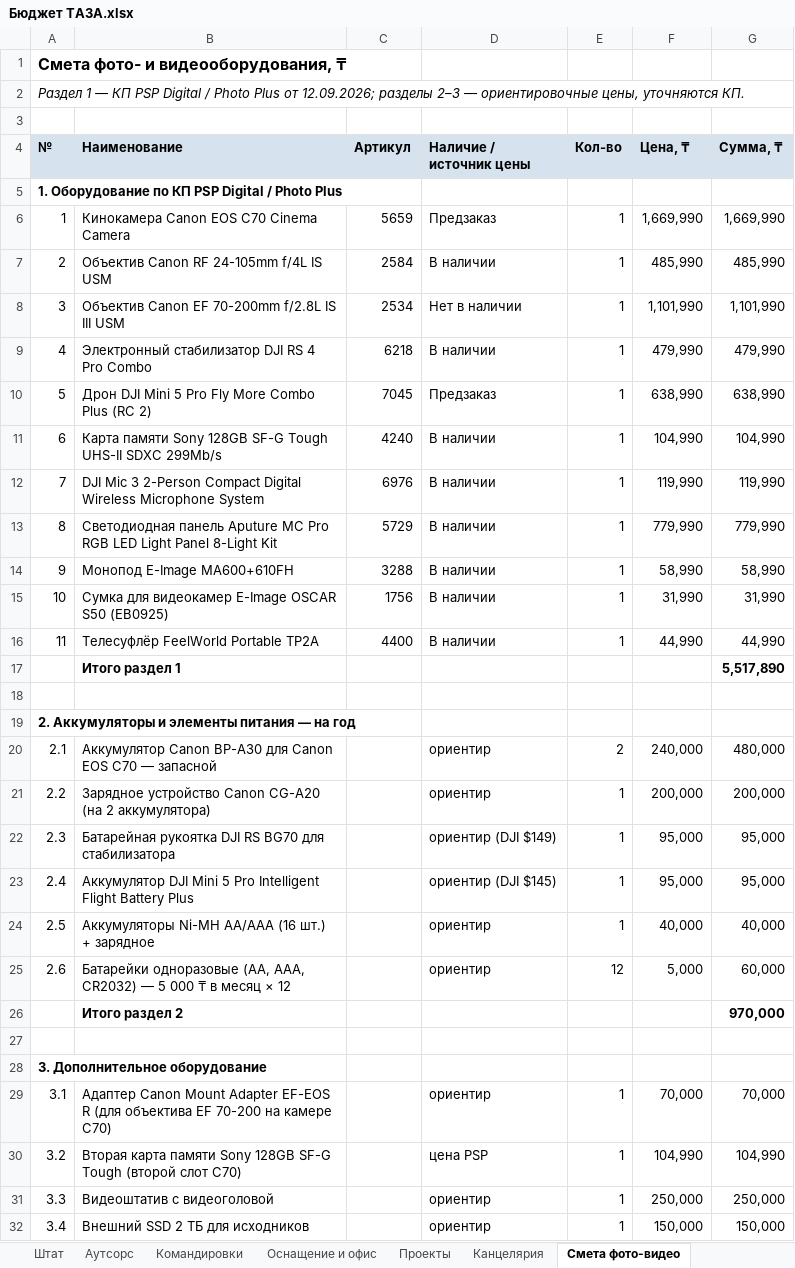
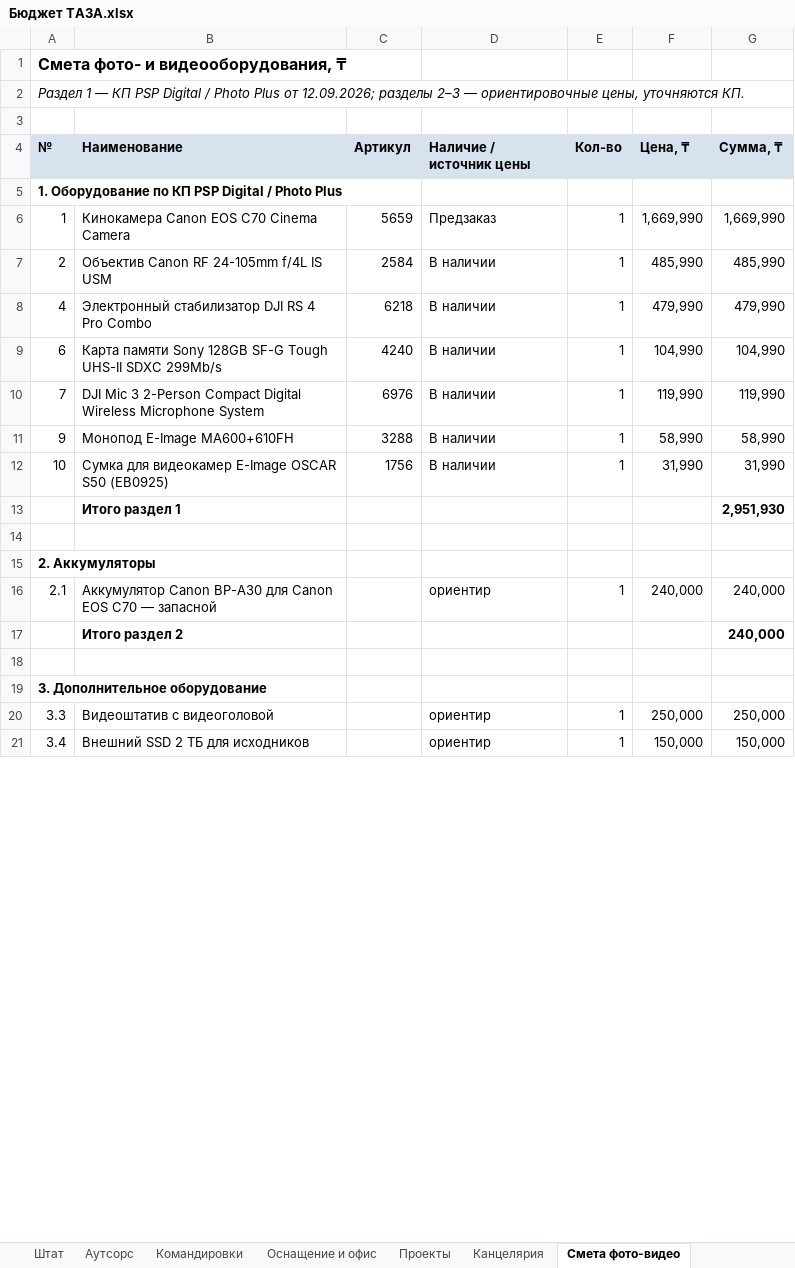
Before and after one commit to murat01042014/obsidian-vault, an Excel workbook: TAZA/_документы/Бюджет ТАЗА.xlsx, sheet Смета фото-видео, drawn as a sheet; only a part is shown; values as stored, in another font and other column widths than the file's, no borders; removed rows and columns are numbered as before the commit, all else as after; the diff covers the shown part only; the diff names each change by its address in the sheet, - before the commit and + after, or states it on an @@ line.

```diff
--- a/TAZA/_документы/Бюджет ТАЗА.xlsx (sheet Смета фото-видео)
+++ b/TAZA/_документы/Бюджет ТАЗА.xlsx (sheet Смета фото-видео)
-row 8: 3 | Объектив Canon EF 70-200mm f/2.8L IS III USM | 2534 | Нет в наличии | 1 | 1,101,990 | 1,101,990
-row 10: 5 | Дрон DJI Mini 5 Pro Fly More Combo Plus (RC 2) | 7045 | Предзаказ | 1 | 638,990 | 638,990
-row 13: 8 | Светодиодная панель Aputure MC Pro RGB LED Light Panel 8-Light Kit | 5729 | В наличии | 1 | 779,990 | 779,990
-row 16: 11 | Телесуфлёр FeelWorld Portable TP2A | 4400 | В наличии | 1 | 44,990 | 44,990
-G13 (Сумма, ₸): 5,517,890
+G13 (Сумма, ₸): 2,951,930
-A15 (№): 2. Аккумуляторы и элементы питания — на год
+A15 (№): 2. Аккумуляторы
-E16 (Кол-во): 2
+E16 (Кол-во): 1
-G16 (Сумма, ₸): 480,000
+G16 (Сумма, ₸): 240,000
-row 21: 2.2 | Зарядное устройство Canon CG-A20 (на 2 аккумулятора) |  | ориентир | 1 | 200,000 | 200,000
-row 22: 2.3 | Батарейная рукоятка DJI RS BG70 для стабилизатора |  | ориентир (DJI $149) | 1 | 95,000 | 95,000
-row 23: 2.4 | Аккумулятор DJI Mini 5 Pro Intelligent Flight Battery Plus |  | ориентир (DJI $145) | 1 | 95,000 | 95,000
-row 24: 2.5 | Аккумуляторы Ni-MH AA/AAA (16 шт.) + зарядное |  | ориентир | 1 | 40,000 | 40,000
-row 25: 2.6 | Батарейки одноразовые (AA, AAA, CR2032) — 5 000 ₸ в месяц × 12 |  | ориентир | 12 | 5,000 | 60,000
-G17 (Сумма, ₸): 970,000
+G17 (Сумма, ₸): 240,000
-row 29: 3.1 | Адаптер Canon Mount Adapter EF-EOS R (для объектива EF 70-200 на камере C70) |  | ориентир | 1 | 70,000 | 70,000
-row 30: 3.2 | Вторая карта памяти Sony 128GB SF-G Tough (второй слот C70) |  | цена PSP | 1 | 104,990 | 104,990
```
Also changed, not shown: 2 edited cells elsewhere in this sheet, sheet Оснащение и офис, sheet Канцелярия, sheet Свод, sheet Проекты, formulas that keep their value, 2 other files.
